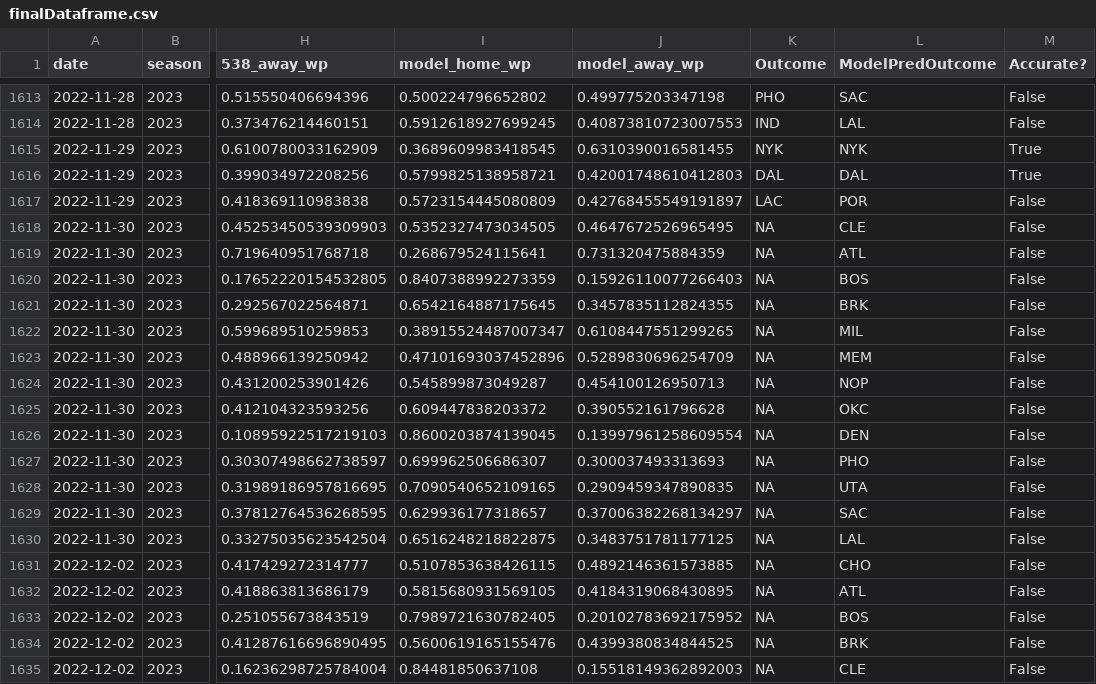
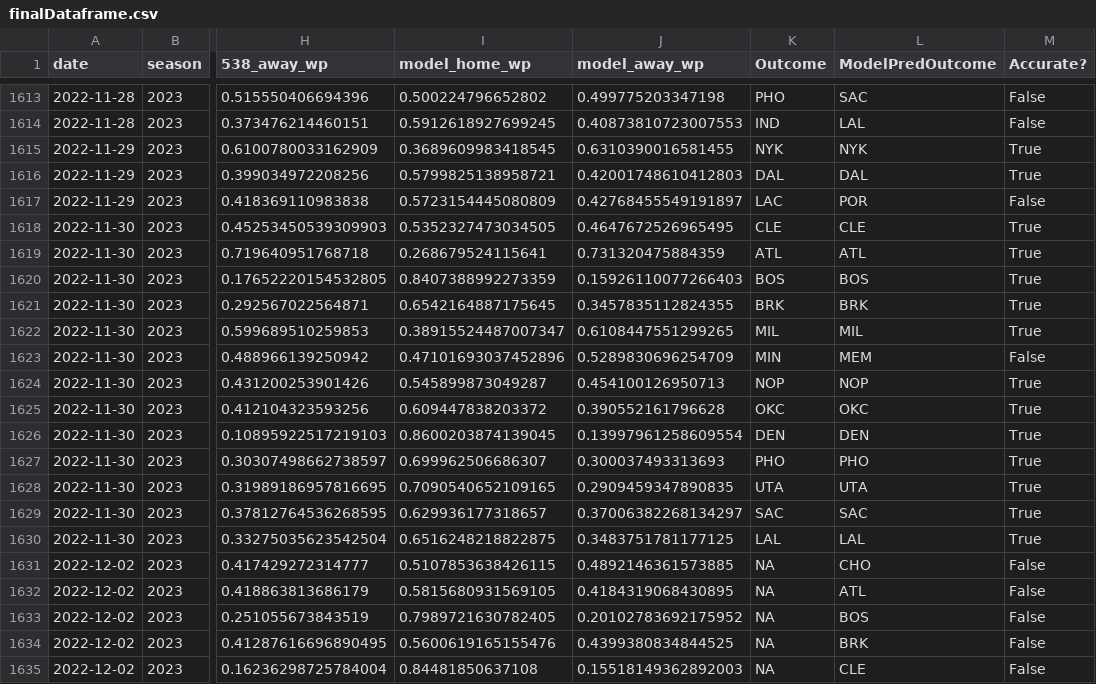
Before and after one commit to cis3296f22/bettR, a CSV file: finalDataframe.csv, drawn as a sheet; only a part is shown, gaps mark what is left out; the diff names each change by its address in the sheet, - before the commit and + after, or states it on an @@ line.

```diff
--- a/finalDataframe.csv
+++ b/finalDataframe.csv
-K1618 (Outcome): NA
+K1618 (Outcome): CLE
-M1618:M1622 (Accurate?): False
+M1618:M1622 (Accurate?): True
-K1619 (Outcome): NA
+K1619 (Outcome): ATL
-K1620 (Outcome): NA
+K1620 (Outcome): BOS
-K1621 (Outcome): NA
+K1621 (Outcome): BRK
-K1622 (Outcome): NA
+K1622 (Outcome): MIL
-K1623 (Outcome): NA
+K1623 (Outcome): MIN
-K1624 (Outcome): NA
+K1624 (Outcome): NOP
-M1624:M1630 (Accurate?): False
+M1624:M1630 (Accurate?): True
-K1625 (Outcome): NA
+K1625 (Outcome): OKC
-K1626 (Outcome): NA
+K1626 (Outcome): DEN
-K1627 (Outcome): NA
+K1627 (Outcome): PHO
-K1628 (Outcome): NA
+K1628 (Outcome): UTA
-K1629 (Outcome): NA
+K1629 (Outcome): SAC
-K1630 (Outcome): NA
+K1630 (Outcome): LAL
```
Also changed, not shown: 12 other files.
